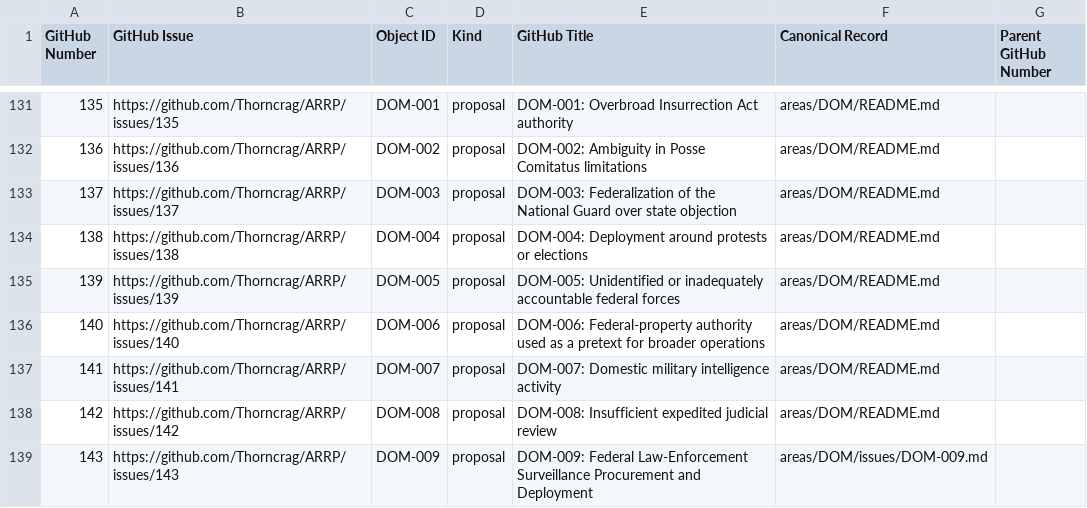
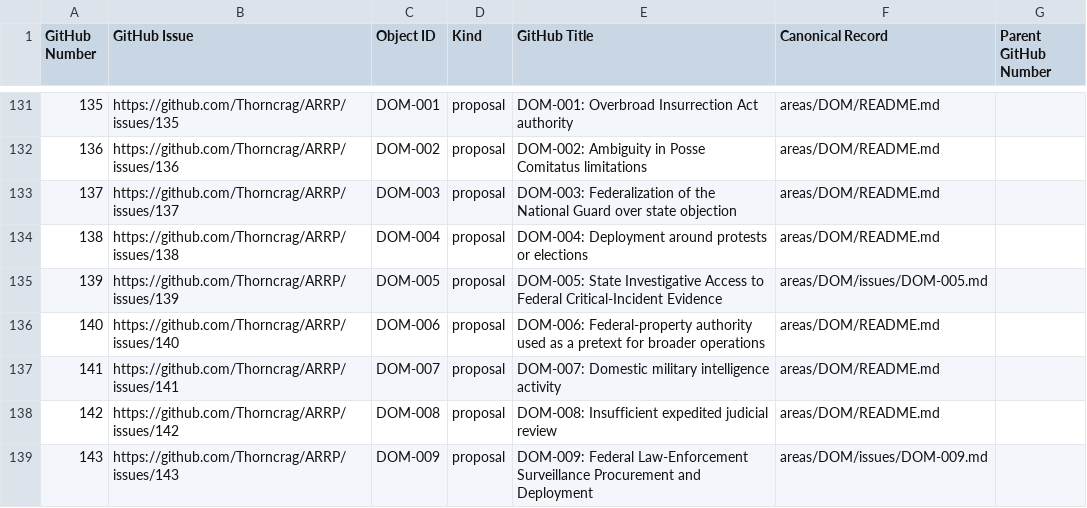
Before and after one commit to Thorncrag/ARRP, a CSV file: inventory/github_issue_registry.csv, drawn as a sheet; only a part is shown, gaps mark what is left out.

Commit message:
Add evidence access proposal and Review Ready tracker

```diff
--- a/inventory/github_issue_registry.csv
+++ b/inventory/github_issue_registry.csv
@@ -134,3 +134,3 @@ GitHub Number,GitHub Issue,Object ID,Kind,GitHub Title,Canonical Record,Parent G
 138,https://github.com/Thorncrag/ARRP/issues/138,DOM-004,proposal,DOM-004: Deployment around protests or elections,areas/DOM/README.md,
-139,https://github.com/Thorncrag/ARRP/issues/139,DOM-005,proposal,DOM-005: Unidentified or inadequately accountable federal forces,areas/DOM/README.md,
+139,https://github.com/Thorncrag/ARRP/issues/139,DOM-005,proposal,"DOM-005: State Investigative Access to Federal Critical-Incident Evidence",areas/DOM/issues/DOM-005.md,
 140,https://github.com/Thorncrag/ARRP/issues/140,DOM-006,proposal,DOM-006: Federal-property authority used as a pretext for broader operations,areas/DOM/README.md,
```
Also changed, not shown: 20 other files.
